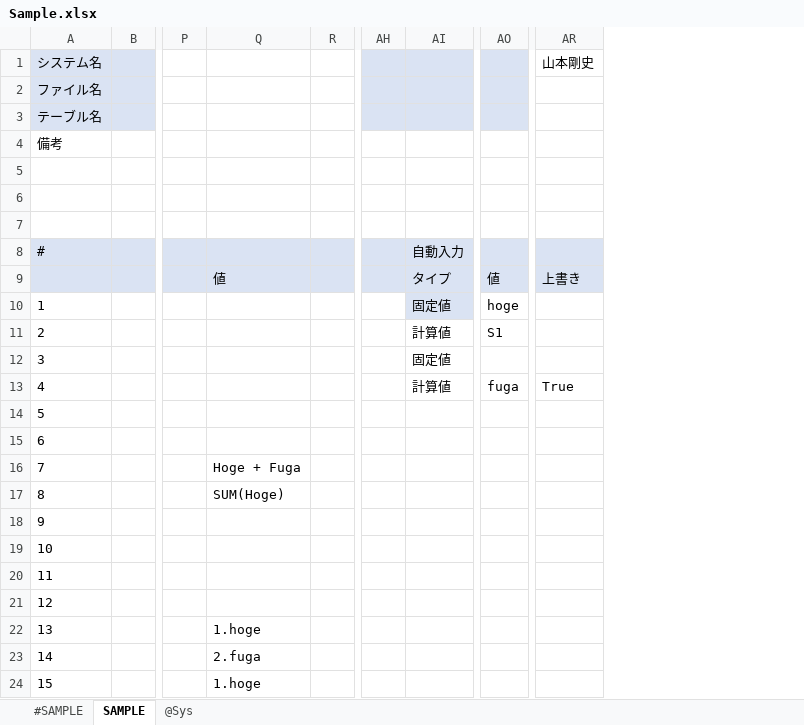
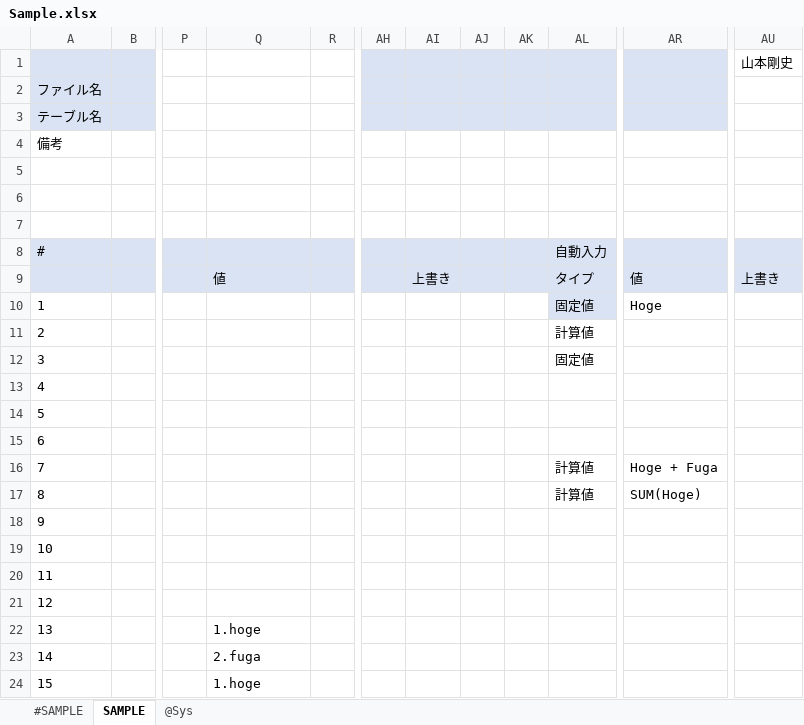
Before and after one commit to yamamotooo/generateTables, an Excel workbook: build/Sample.xlsx, sheet SAMPLE, drawn as a sheet; only a part is shown, gaps mark what is left out; values as stored, in another font and other column widths than the file's, no borders; removed rows and columns are numbered as before the commit, all else as after; the diff names each change by its address in the sheet, - before the commit and + after, or states it on an @@ line.

```diff
--- a/build/Sample.xlsx (sheet SAMPLE)
+++ b/build/Sample.xlsx (sheet SAMPLE)
+column AI, row 9: 上書き
+column AJ, empty
+column AK, empty
-column AO, rows 9-13: 値 | hoge | S1 |  | fuga
+column AR, rows 9-17: 値 | Hoge |  |  |  |  |  | Hoge + Fuga | SUM(Hoge)
-A1 (#): システム名
+A1 (#): (empty)
-AL13 (自動入力): 計算値
+AL13 (自動入力): (empty)
-AU13: True
+AU13: (empty)
-Q16: Hoge + Fuga
+Q16: (empty)
-AL16:AL17 (自動入力): (empty)
+AL16:AL17 (自動入力): 計算値
-Q17: SUM(Hoge)
+Q17: (empty)
```
Also changed, not shown: sheet #SAMPLE, sheet @Sys, 2 other files.
